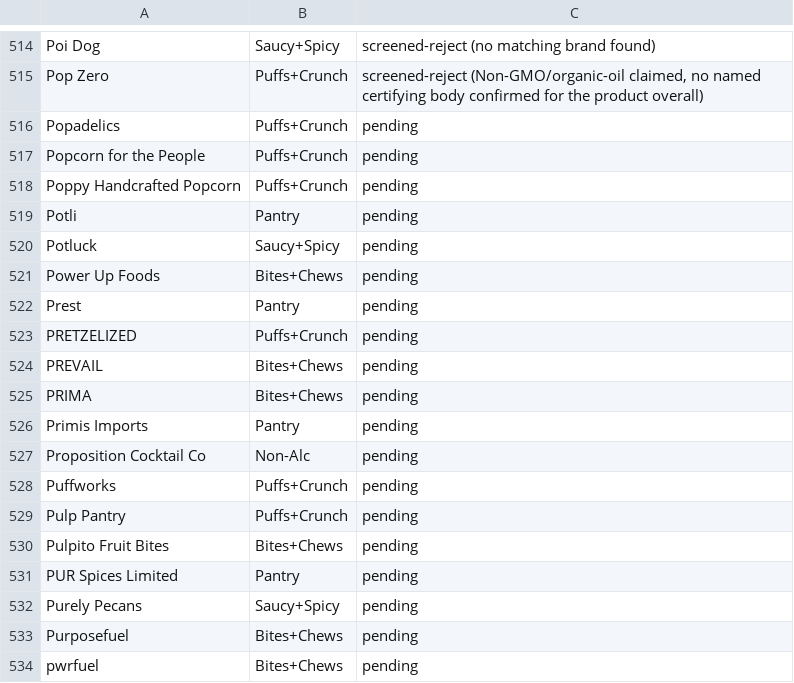
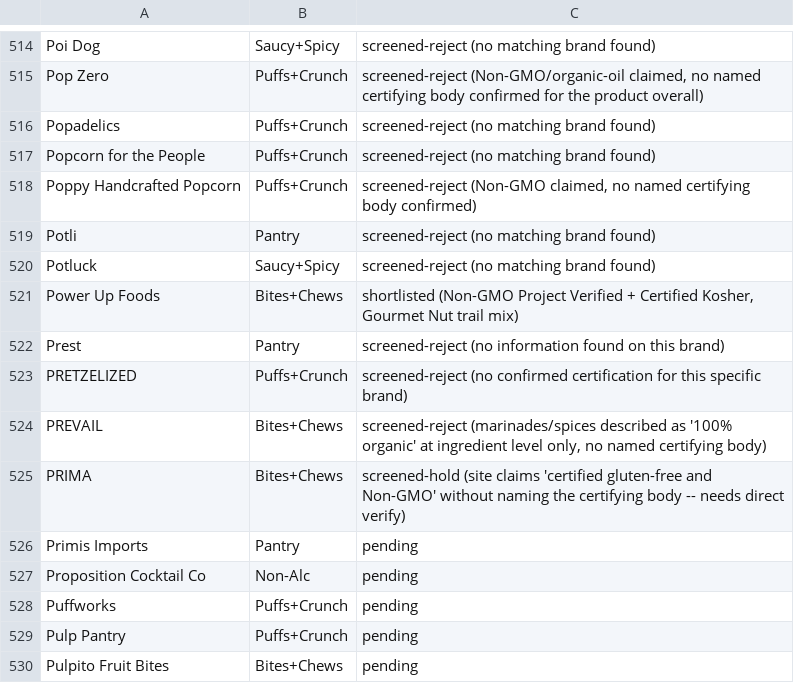
Before and after one commit to GoodFoodAmbassador/good-food-ambassador, a CSV file: research/pug_candidate_queue.csv, drawn as a sheet; only a part is shown, gaps mark what is left out; the shorter side is filled out with more unchanged rows.

Commit message:
Screen next 10 PUG candidate-queue brands (Popadelics through PRIMA)

```diff
--- a/research/pug_candidate_queue.csv
+++ b/research/pug_candidate_queue.csv
@@ -515,12 +515,12 @@ Poi Dog,Saucy+Spicy,screened-reject (no matching brand found)
 Pop Zero,Puffs+Crunch,"screened-reject (Non-GMO/organic-oil claimed, no named certifying body confirmed for the product overall)"
-Popadelics,Puffs+Crunch,pending
-Popcorn for the People,Puffs+Crunch,pending
-Poppy Handcrafted Popcorn,Puffs+Crunch,pending
-Potli,Pantry,pending
-Potluck,Saucy+Spicy,pending
-Power Up Foods,Bites+Chews,pending
-Prest,Pantry,pending
-PRETZELIZED,Puffs+Crunch,pending
-PREVAIL,Bites+Chews,pending
-PRIMA,Bites+Chews,pending
+Popadelics,Puffs+Crunch,screened-reject (no matching brand found)
+Popcorn for the People,Puffs+Crunch,screened-reject (no matching brand found)
+Poppy Handcrafted Popcorn,Puffs+Crunch,"screened-reject (Non-GMO claimed, no named certifying body confirmed)"
+Potli,Pantry,screened-reject (no matching brand found)
+Potluck,Saucy+Spicy,screened-reject (no matching brand found)
+Power Up Foods,Bites+Chews,"shortlisted (Non-GMO Project Verified + Certified Kosher, Gourmet Nut trail mix)"
+Prest,Pantry,screened-reject (no information found on this brand)
+PRETZELIZED,Puffs+Crunch,screened-reject (no confirmed certification for this specific brand)
+PREVAIL,Bites+Chews,"screened-reject (marinades/spices described as '100% organic' at ingredient level only, no named certifying body)"
+PRIMA,Bites+Chews,screened-hold (site claims 'certified gluten-free and Non-GMO' without naming the certifying body -- needs direct verify)
 Primis Imports,Pantry,pending
```
